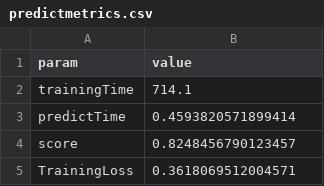
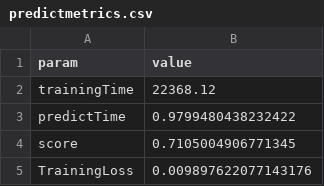
Before and after one commit to ppeiris/kepler, a CSV file: data/tce_computed/pred/solver_10/predictmetrics.csv, drawn as a sheet; only a part is shown; the diff covers the shown part only.

```diff
--- a/data/tce_computed/pred/solver_10/predictmetrics.csv
+++ b/data/tce_computed/pred/solver_10/predictmetrics.csv
@@ -1,5 +1,5 @@
 param,value
-trainingTime,714.1
-predictTime,0.4593820571899414
-score,0.8248456790123457
-TrainingLoss,0.3618069512004571
+trainingTime,22368.12
+predictTime,0.9799480438232422
+score,0.7105004906771345
+TrainingLoss,0.009897622077143176
```
Also changed, not shown: 4 edited cells elsewhere in this file, data/tce_computed/pred/solver_9/predictmetrics.csv, 5 other files.
